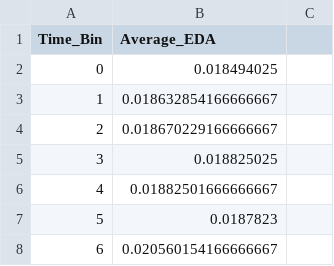
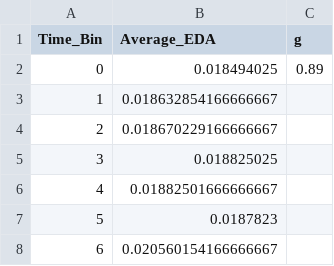
Before and after one commit to kiwwifruit/project3, a CSV file: eda/eda_S10_Midterm1.csv, drawn as a sheet; only a part is shown.

```diff
--- a/eda/eda_S10_Midterm1.csv
+++ b/eda/eda_S10_Midterm1.csv
@@ -1,3 +1,3 @@
-Time_Bin,Average_EDA
-0,0.018494025
+Time_Bin,Average_EDA, g
+0,0.018494025, 0.89
 1,0.018632854166666667
```
Also changed, not shown: acc/acc_S3_Midterm2.csv, acc/acc_S7_Midterm2.csv, 9 other files.
